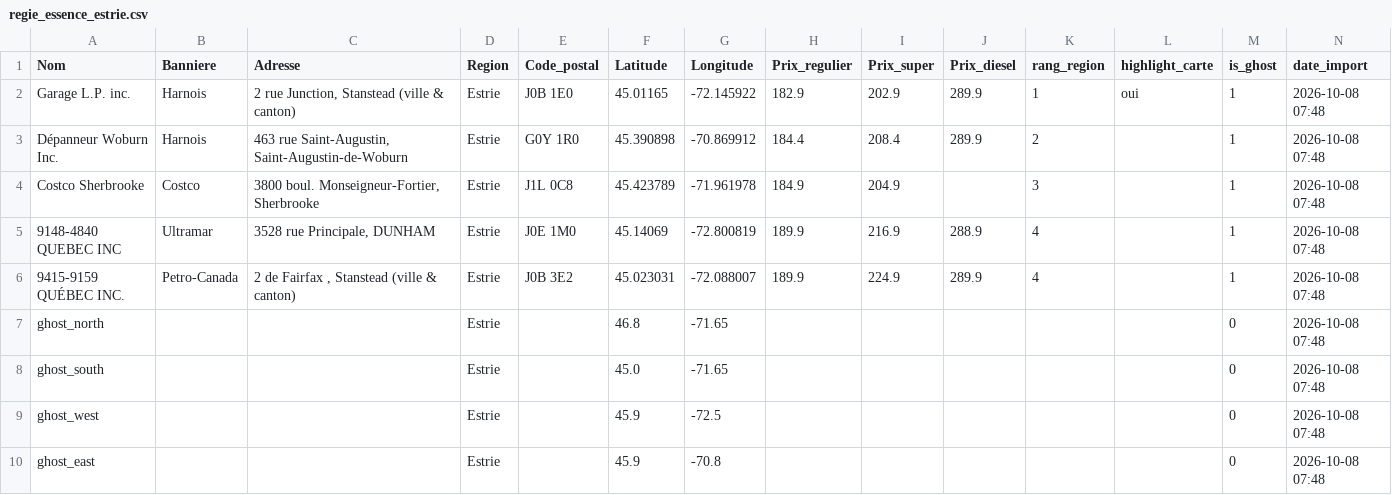
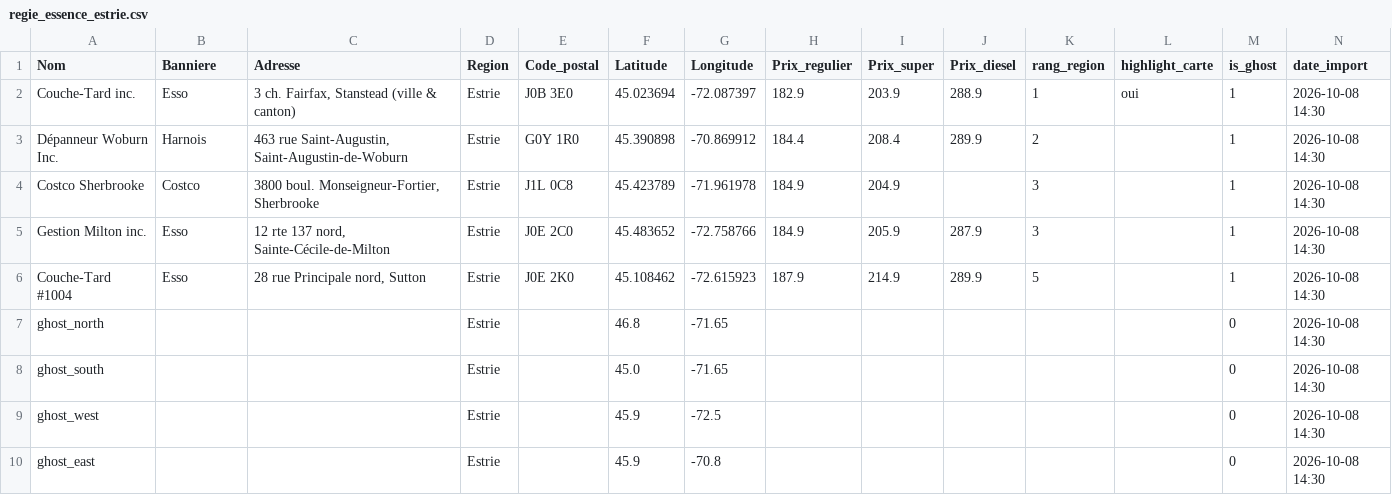
Before and after one commit to emclavel/regie-essence-quebec-data, a CSV file: data/regie_essence_estrie.csv, drawn as a sheet.

```diff
--- a/data/regie_essence_estrie.csv
+++ b/data/regie_essence_estrie.csv
@@ -1,10 +1,10 @@
 Nom,Banniere,Adresse,Region,Code_postal,Latitude,Longitude,Prix_regulier,Prix_super,Prix_diesel,rang_region,highlight_carte,is_ghost,date_import
-Garage L.P. inc.,Harnois,"2 rue Junction, Stanstead (ville & canton)",Estrie,J0B 1E0,45.01165,-72.145922,182.9,202.9,289.9,1,oui,1,2026-10-08 07:48
-Dépanneur Woburn Inc.,Harnois,"463 rue Saint-Augustin, Saint-Augustin-de-Woburn",Estrie,G0Y 1R0,45.390898,-70.869912,184.4,208.4,289.9,2,,1,2026-10-08 07:48
-Costco Sherbrooke,Costco,"3800 boul. Monseigneur-Fortier, Sherbrooke",Estrie,J1L 0C8,45.423789,-71.961978,184.9,204.9,,3,,1,2026-10-08 07:48
-9148-4840 QUEBEC INC,Ultramar,"3528 rue Principale, DUNHAM",Estrie,J0E 1M0,45.14069,-72.800819,189.9,216.9,288.9,4,,1,2026-10-08 07:48
-9415-9159 QUÉBEC INC.,Petro-Canada,"2 de Fairfax , Stanstead (ville & canton)",Estrie,J0B 3E2,45.023031,-72.088007,189.9,224.9,289.9,4,,1,2026-10-08 07:48
-ghost_north,,,Estrie,,46.8,-71.65,,,,,,0,2026-10-08 07:48
-ghost_south,,,Estrie,,45.0,-71.65,,,,,,0,2026-10-08 07:48
-ghost_west,,,Estrie,,45.9,-72.5,,,,,,0,2026-10-08 07:48
-ghost_east,,,Estrie,,45.9,-70.8,,,,,,0,2026-10-08 07:48
+Couche-Tard inc.,Esso,"3 ch. Fairfax, Stanstead (ville & canton)",Estrie,J0B 3E0,45.023694,-72.087397,182.9,203.9,288.9,1,oui,1,2026-10-08 14:30
+Dépanneur Woburn Inc.,Harnois,"463 rue Saint-Augustin, Saint-Augustin-de-Woburn",Estrie,G0Y 1R0,45.390898,-70.869912,184.4,208.4,289.9,2,,1,2026-10-08 14:30
+Costco Sherbrooke,Costco,"3800 boul. Monseigneur-Fortier, Sherbrooke",Estrie,J1L 0C8,45.423789,-71.961978,184.9,204.9,,3,,1,2026-10-08 14:30
+Gestion Milton inc.,Esso,"12 rte 137 nord, Sainte-Cécile-de-Milton",Estrie,J0E 2C0,45.483652,-72.758766,184.9,205.9,287.9,3,,1,2026-10-08 14:30
+Couche-Tard #1004,Esso,"28 rue Principale nord, Sutton",Estrie,J0E 2K0,45.108462,-72.615923,187.9,214.9,289.9,5,,1,2026-10-08 14:30
+ghost_north,,,Estrie,,46.8,-71.65,,,,,,0,2026-10-08 14:30
+ghost_south,,,Estrie,,45.0,-71.65,,,,,,0,2026-10-08 14:30
+ghost_west,,,Estrie,,45.9,-72.5,,,,,,0,2026-10-08 14:30
+ghost_east,,,Estrie,,45.9,-70.8,,,,,,0,2026-10-08 14:30
```
Also changed, not shown: data/regie_essence_grand_montreal.csv, data/regie_essence_mauricie.csv, 3 other files.
